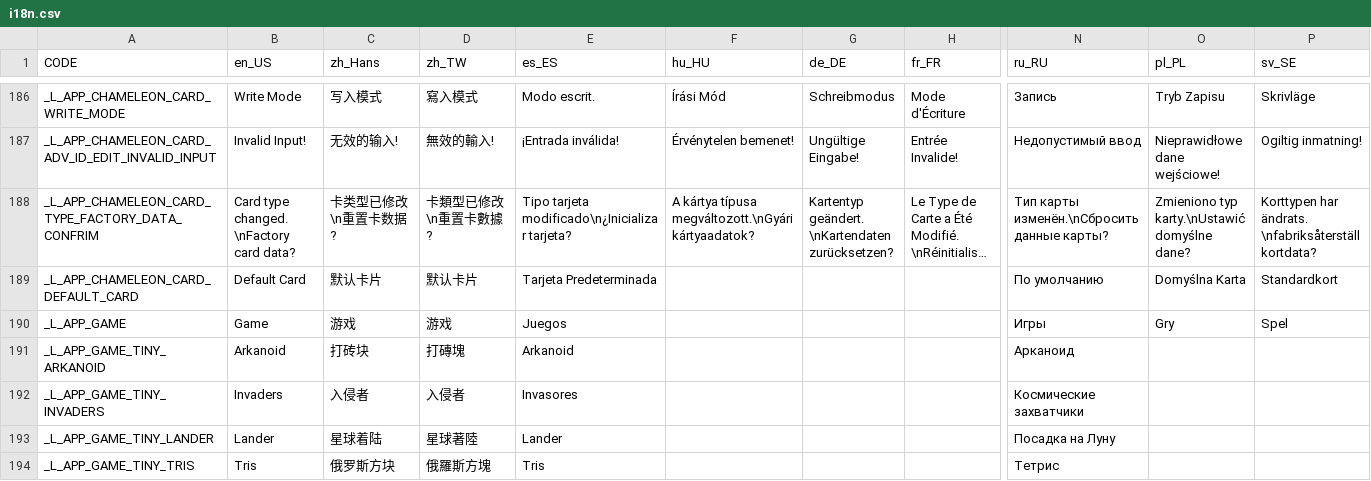
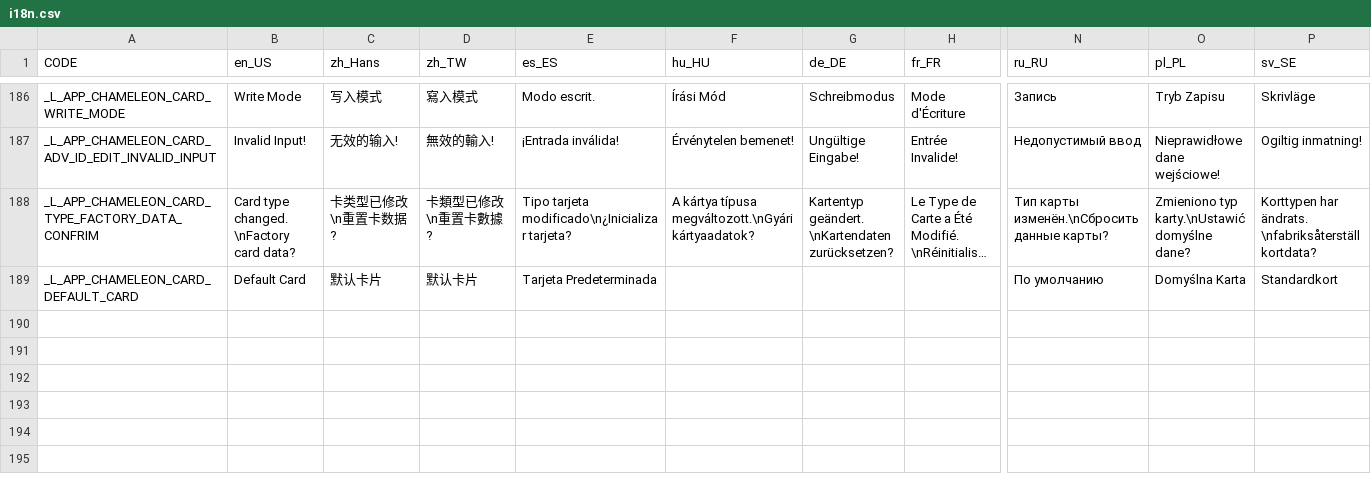
Before and after one commit to open-pixl/pixl.js, a CSV file: fw/data/i18n.csv, drawn as a sheet; only a part is shown, gaps mark what is left out; long unchanged cells end in …; rows hold the shown columns only; the diff names each change by its address in the sheet, - before the commit and + after, or states it on an @@ line.

Commit message:
chore: remove built-in games from main firmware

```diff
--- a/fw/data/i18n.csv
+++ b/fw/data/i18n.csv
-row 190: _L_APP_GAME | Game | 游戏 | 游戏 | Juegos |  |  |  | Игры | Gry | Spel
-row 191: _L_APP_GAME_TINY_ARKANOID | Arkanoid | 打砖块 | 打磚塊 | Arkanoid |  |  |  | Арканоид
-row 192: _L_APP_GAME_TINY_INVADERS | Invaders | 入侵者 | 入侵者 | Invasores |  |  |  | Космические захватчики
-row 193: _L_APP_GAME_TINY_LANDER | Lander | 星球着陆 | 星球著陸 | Lander |  |  |  | Посадка на Луну
-row 194: _L_APP_GAME_TINY_TRIS | Tris | 俄罗斯方块 | 俄羅斯方塊 | Tris |  |  |  | Тетрис
```
Also changed, not shown: 50 other files.
